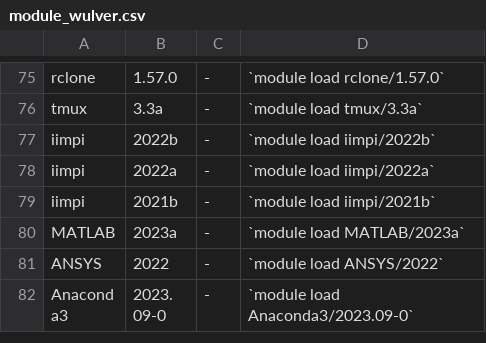
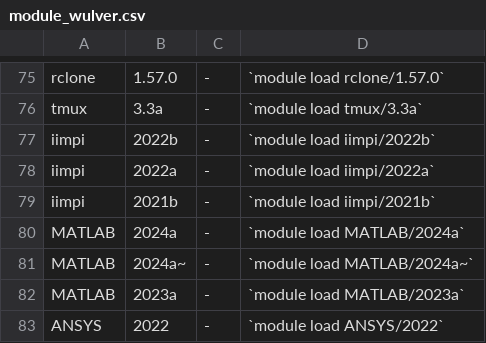
Before and after one commit to arcs-njit-edu/docs, a CSV file: docs/assets/tables/module_wulver.csv, drawn as a sheet; only a part is shown, gaps mark what is left out; the shorter side is filled out with more unchanged rows.

Commit message:
Updated modules

```diff
--- a/docs/assets/tables/module_wulver.csv
+++ b/docs/assets/tables/module_wulver.csv
@@ -79,2 +79,4 @@ iimpi,2022a,-,`module load iimpi/2022a`
 iimpi,2021b,-,`module load iimpi/2021b`
+MATLAB,2024a,-,`module load MATLAB/2024a`
+MATLAB,2024a~,-,`module load MATLAB/2024a~`
 MATLAB,2023a,-,`module load MATLAB/2023a`
```
